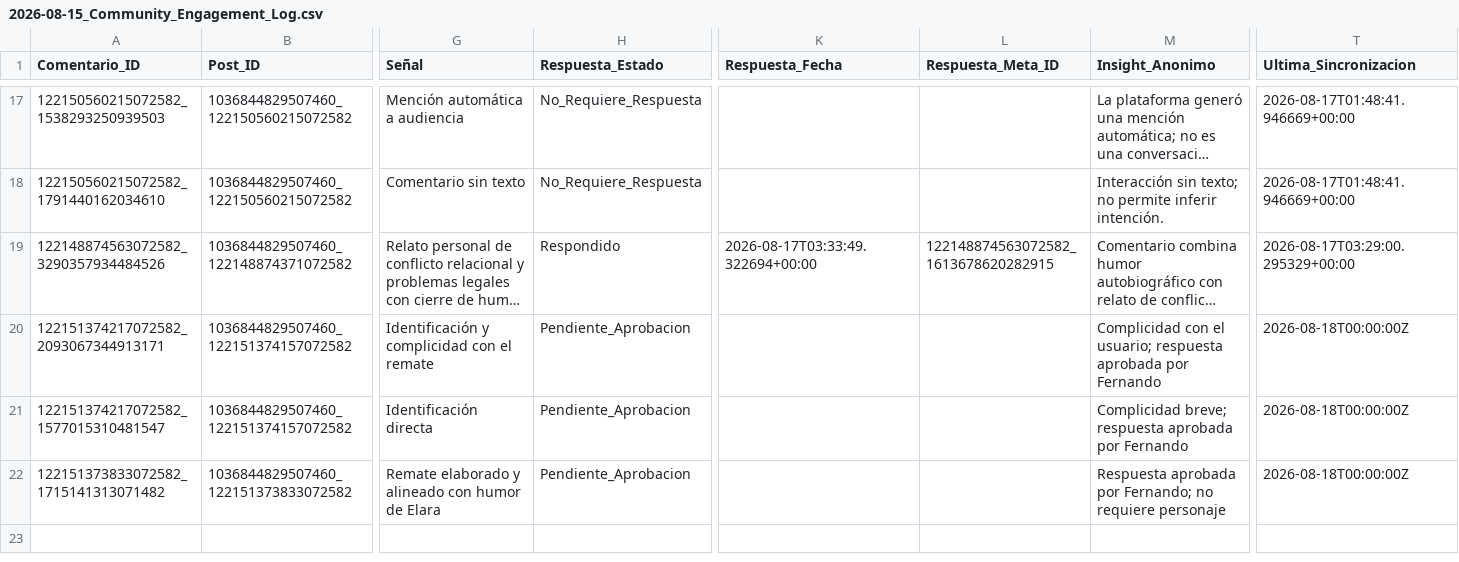
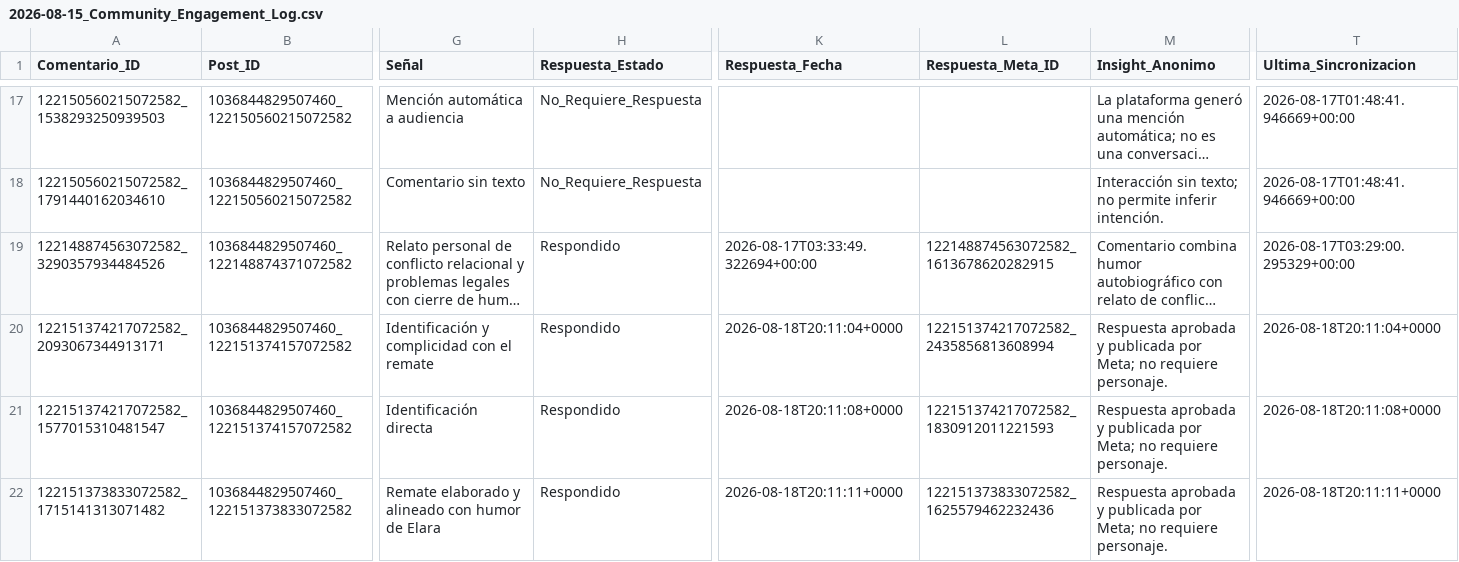
Before and after one commit to iomarketing09-sys/universe-sent-me-growth-os, a CSV file: Operations/Research/2026-08-15_Community_Engagement_Log.csv, drawn as a sheet; only a part is shown, gaps mark what is left out; long unchanged cells end in …; the diff names each change by its address in the sheet, - before the commit and + after, or states it on an @@ line.

Commit message:
Publish and verify approved community replies

```diff
--- a/Operations/Research/2026-08-15_Community_Engagement_Log.csv
+++ b/Operations/Research/2026-08-15_Community_Engagement_Log.csv
-H20:H22 (Respuesta_Estado): Pendiente_Aprobacion
+H20:H22 (Respuesta_Estado): Respondido
-K20 (Respuesta_Fecha): (empty)
+K20 (Respuesta_Fecha): 2026-08-18T20:11:04+0000
-L20 (Respuesta_Meta_ID): (empty)
+L20 (Respuesta_Meta_ID): 122151374217072582_2435856813608994
-M20 (Insight_Anonimo): Complicidad con el usuario; respuesta aprobada por Fernando
+M20 (Insight_Anonimo): Respuesta aprobada y publicada por Meta; no requiere personaje.
-T20 (Ultima_Sincronizacion): 2026-08-18T00:00:00Z
+T20 (Ultima_Sincronizacion): 2026-08-18T20:11:04+0000
-K21 (Respuesta_Fecha): (empty)
+K21 (Respuesta_Fecha): 2026-08-18T20:11:08+0000
-L21 (Respuesta_Meta_ID): (empty)
+L21 (Respuesta_Meta_ID): 122151374217072582_1830912011221593
-M21 (Insight_Anonimo): Complicidad breve; respuesta aprobada por Fernando
+M21 (Insight_Anonimo): Respuesta aprobada y publicada por Meta; no requiere personaje.
-T21 (Ultima_Sincronizacion): 2026-08-18T00:00:00Z
+T21 (Ultima_Sincronizacion): 2026-08-18T20:11:08+0000
-K22 (Respuesta_Fecha): (empty)
+K22 (Respuesta_Fecha): 2026-08-18T20:11:11+0000
-L22 (Respuesta_Meta_ID): (empty)
+L22 (Respuesta_Meta_ID): 122151373833072582_1625579462232436
-M22 (Insight_Anonimo): Respuesta aprobada por Fernando; no requiere personaje
+M22 (Insight_Anonimo): Respuesta aprobada y publicada por Meta; no requiere personaje.
-T22 (Ultima_Sincronizacion): 2026-08-18T00:00:00Z
+T22 (Ultima_Sincronizacion): 2026-08-18T20:11:11+0000
```
Also changed, not shown: 5 other files.
